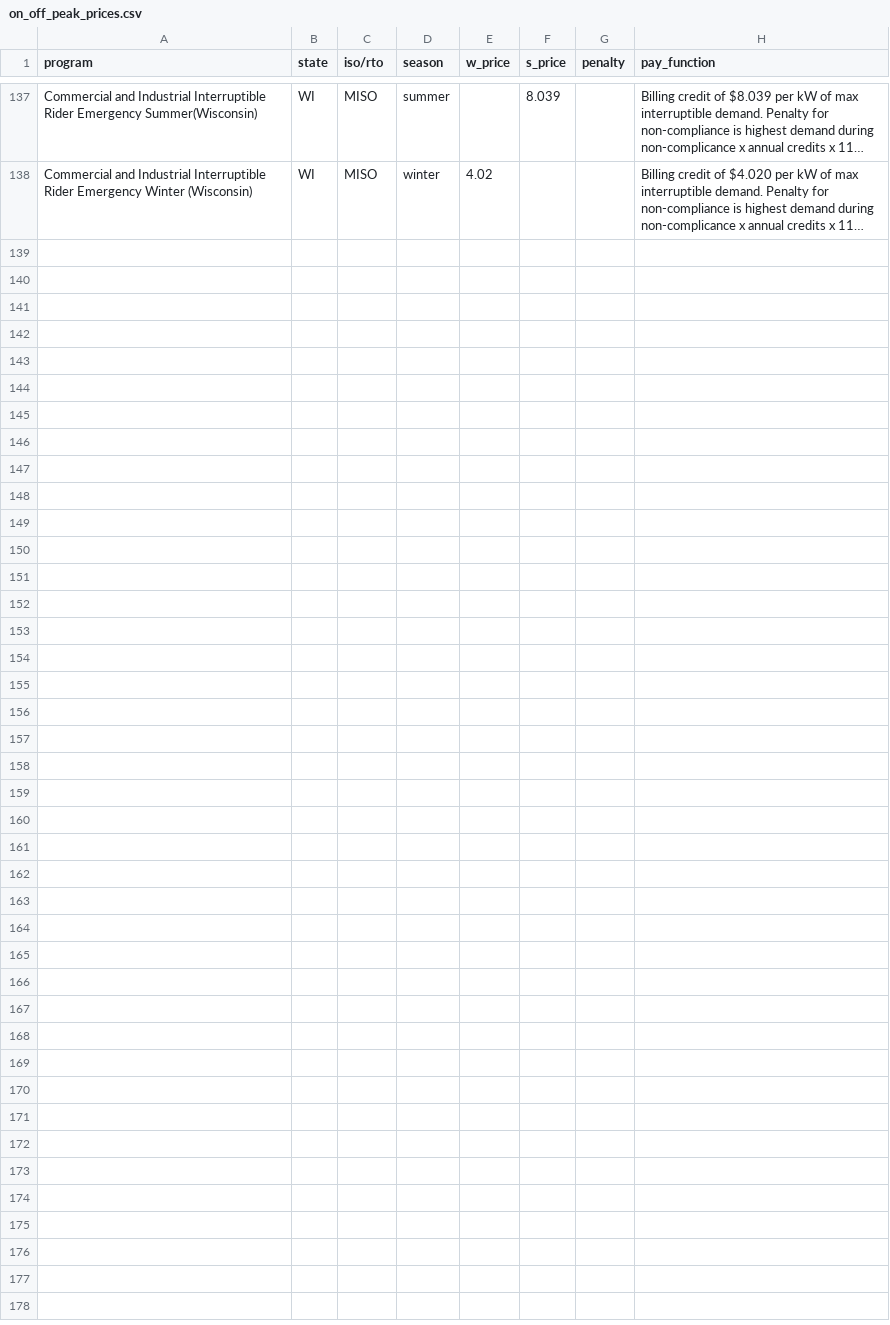
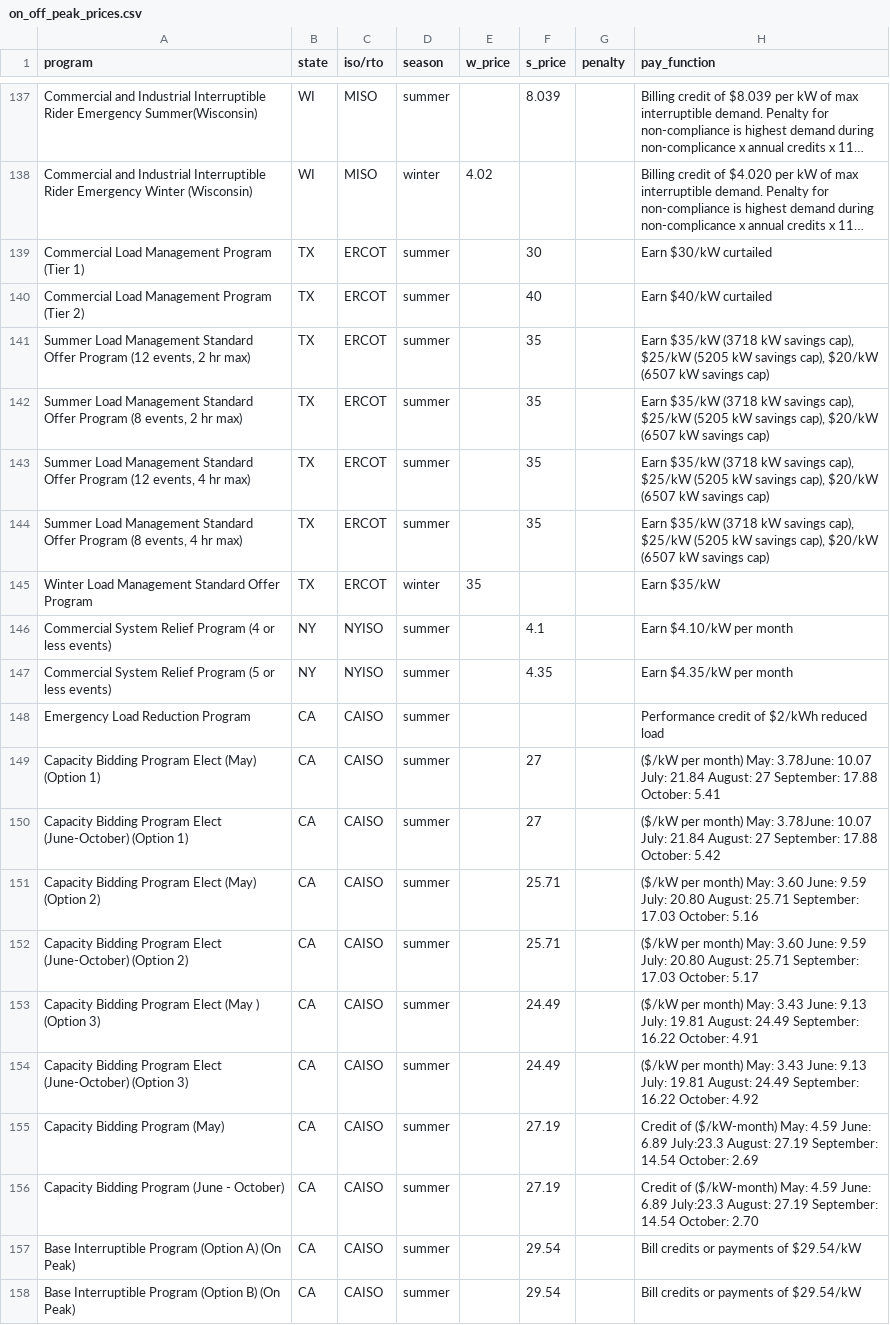
Before and after one commit to we3lab/dr-programs, a CSV file: analysis/on_off_peak_prices.csv, drawn as a sheet; only a part is shown, gaps mark what is left out; long unchanged cells end in …; the diff names each change by its address in the sheet, - before the commit and + after, or states it on an @@ line.

Commit message:
Added more ERCOT, NYISO, and SCE programs

```diff
--- a/analysis/on_off_peak_prices.csv
+++ b/analysis/on_off_peak_prices.csv
+row 139: Commercial Load Management Program (Tier 1) | TX | ERCOT | summer |  | 30 |  | Earn $30/kW curtailed
+row 140: Commercial Load Management Program (Tier 2) | TX | ERCOT | summer |  | 40 |  | Earn $40/kW curtailed
+row 141: Summer Load Management Standard Offer Program (12 events, 2 hr max) | TX | ERCOT | summer |  | 35 |  | Earn $35/kW (3718 kW savings cap), $25/kW (5205 kW savings cap), $20/kW (6507 kW savings cap)
+row 142: Summer Load Management Standard Offer Program (8 events, 2 hr max) | TX | ERCOT | summer |  | 35 |  | Earn $35/kW (3718 kW savings cap), $25/kW (5205 kW savings cap), $20/kW (6507 kW savings cap)
+row 143: Summer Load Management Standard Offer Program (12 events, 4 hr max) | TX | ERCOT | summer |  | 35 |  | Earn $35/kW (3718 kW savings cap), $25/kW (5205 kW savings cap), $20/kW (6507 kW savings cap)
+row 144: Summer Load Management Standard Offer Program (8 events, 4 hr max) | TX | ERCOT | summer |  | 35 |  | Earn $35/kW (3718 kW savings cap), $25/kW (5205 kW savings cap), $20/kW (6507 kW savings cap)
+row 145: Winter Load Management Standard Offer Program | TX | ERCOT | winter | 35 |  |  | Earn $35/kW
+row 146: Commercial System Relief Program (4 or less events) | NY | NYISO | summer |  | 4.1 |  | Earn $4.10/kW per month
+row 147: Commercial System Relief Program (5 or less events) | NY | NYISO | summer |  | 4.35 |  | Earn $4.35/kW per month
+row 148: Emergency Load Reduction Program | CA | CAISO | summer |  |  |  | Performance credit of $2/kWh reduced load
+row 149: Capacity Bidding Program Elect (May) (Option 1) | CA | CAISO | summer |  | 27 |  | ($/kW per month) May: 3.78June: 10.07 July: 21.84 August: 27 September: 17.88 October: 5.41
+row 150: Capacity Bidding Program Elect (June-October) (Option 1) | CA | CAISO | summer |  | 27 |  | ($/kW per month) May: 3.78June: 10.07 July: 21.84 August: 27 September: 17.88 October: 5.42
+row 151: Capacity Bidding Program Elect (May) (Option 2) | CA | CAISO | summer |  | 25.71 |  | ($/kW per month) May: 3.60 June: 9.59 July: 20.80 August: 25.71 September: 17.03 October: 5.16
+row 152: Capacity Bidding Program Elect (June-October) (Option 2) | CA | CAISO | summer |  | 25.71 |  | ($/kW per month) May: 3.60 June: 9.59 July: 20.80 August: 25.71 September: 17.03 October: 5.17
+row 153: Capacity Bidding Program Elect (May ) (Option 3) | CA | CAISO | summer |  | 24.49 |  | ($/kW per month) May: 3.43 June: 9.13 July: 19.81 August: 24.49 September: 16.22 October: 4.91
+row 154: Capacity Bidding Program Elect (June-October) (Option 3) | CA | CAISO | summer |  | 24.49 |  | ($/kW per month) May: 3.43 June: 9.13 July: 19.81 August: 24.49 September: 16.22 October: 4.92
+row 155: Capacity Bidding Program (May) | CA | CAISO | summer |  | 27.19 |  | Credit of ($/kW-month) May: 4.59 June: 6.89 July:23.3 August: 27.19 September: 14.54 October: 2.69
+row 156: Capacity Bidding Program (June - October) | CA | CAISO | summer |  | 27.19 |  | Credit of ($/kW-month) May: 4.59 June: 6.89 July:23.3 August: 27.19 September: 14.54 October: 2.70
+row 157: Base Interruptible Program (Option A) (On Peak) | CA | CAISO | summer |  | 29.54 |  | Bill credits or payments of $29.54/kW
+row 158: Base Interruptible Program (Option B) (On Peak) | CA | CAISO | summer |  | 29.54 |  | Bill credits or payments of $29.54/kW
```
Also changed, not shown: 2 other files.
